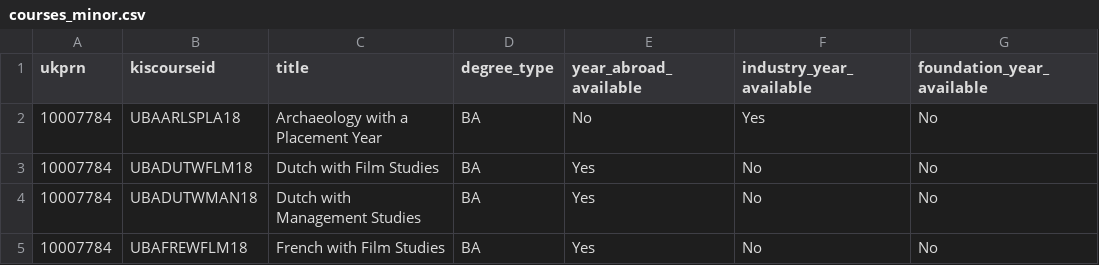
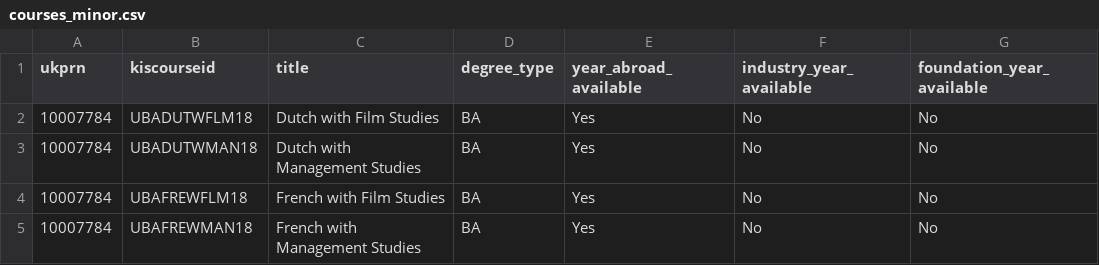
Before and after one commit to Danjones-DJ/degree-matchmaker, a CSV file: courses_minor.csv, drawn as a sheet; only a part is shown; the shorter side is filled out with more unchanged rows; the diff names each change by its address in the sheet, - before the commit and + after, or states it on an @@ line.

```diff
--- a/courses_minor.csv
+++ b/courses_minor.csv
-row 2: 10007784 | UBAARLSPLA18 | Archaeology with a Placement Year | BA | No | Yes | No
```
Also changed, not shown: courses_pure.csv.
